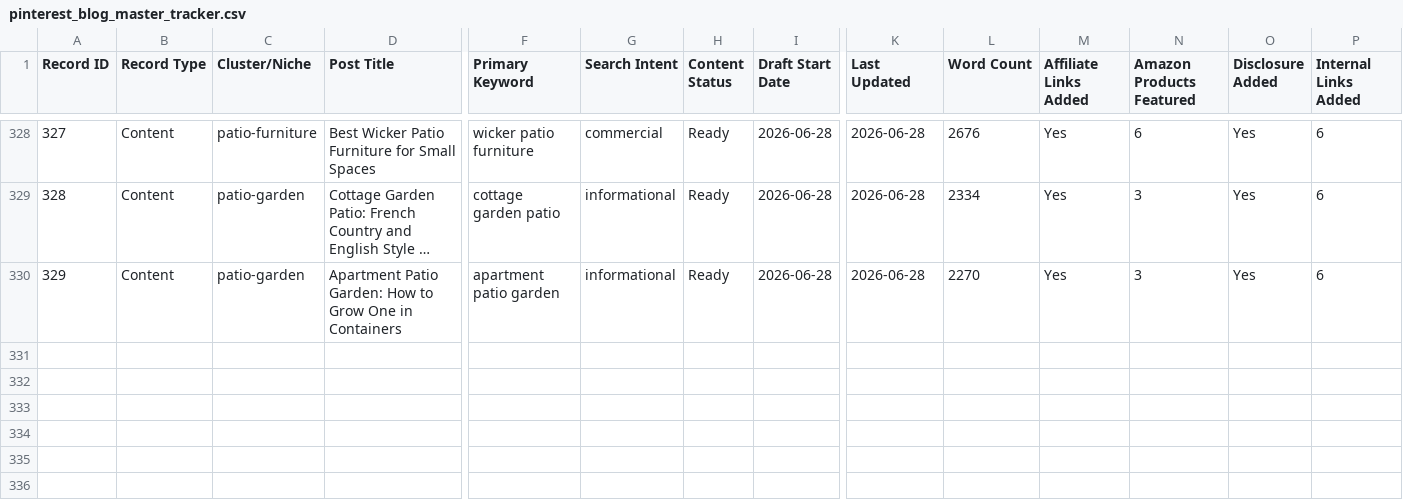
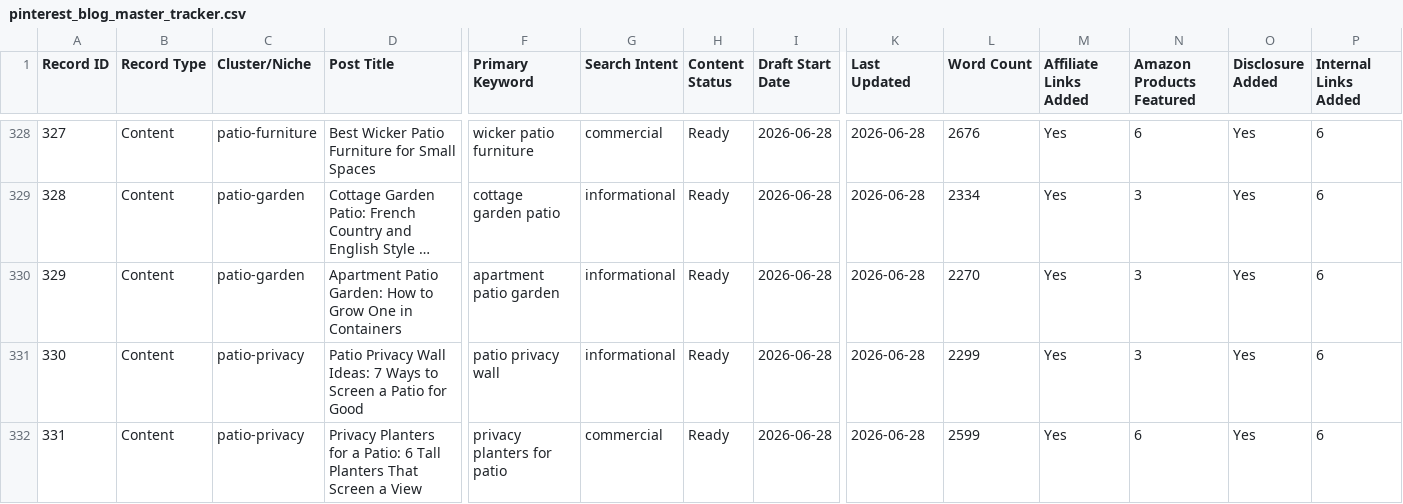
Before and after one commit to imtiazNDMA/pinterest-blogging, a CSV file: pinterest_blog_master_tracker.csv, drawn as a sheet; only a part is shown, gaps mark what is left out; long unchanged cells end in …; rows hold the shown columns only; the diff covers the shown part only; the diff names each change by its address in the sheet, - before the commit and + after, or states it on an @@ line.

```diff
--- a/pinterest_blog_master_tracker.csv
+++ b/pinterest_blog_master_tracker.csv
+row 331: 330 | Content | patio-privacy | Patio Privacy Wall Ideas: 7 Ways to Screen a Patio for Good | patio privacy wall | informational | Ready | 2026-06-28 | 2026-06-28 | 2299 | Yes | 3 | Yes | 6
+row 332: 331 | Content | patio-privacy | Privacy Planters for a Patio: 6 Tall Planters That Screen a View | privacy planters for patio | commercial | Ready | 2026-06-28 | 2026-06-28 | 2599 | Yes | 6 | Yes | 6
```
Also changed, not shown: 2 added rows, 1 removed row and 22 edited cells elsewhere in this file, 7 other files.
